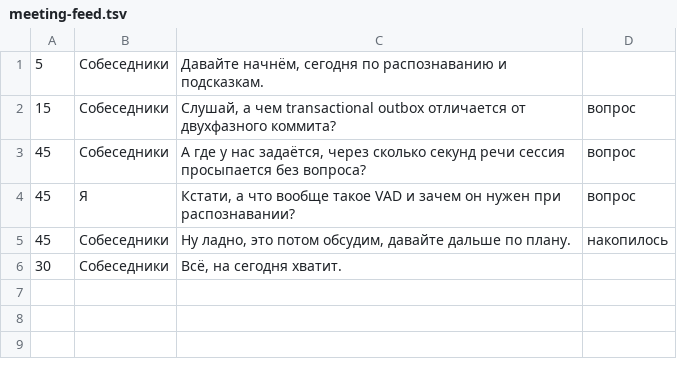
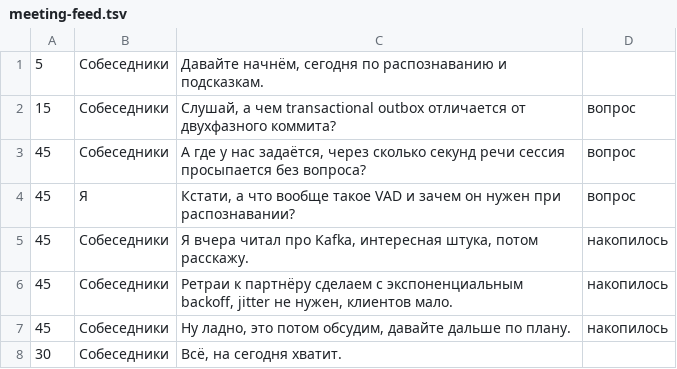
Before and after one commit to juk-777/MeetingAssistant, a TSV file: prototype/meeting-feed.tsv, drawn as a sheet.

```diff
--- a/prototype/meeting-feed.tsv
+++ b/prototype/meeting-feed.tsv
@@ -4,2 +4,4 @@
 45	Я	Кстати, а что вообще такое VAD и зачем он нужен при распознавании?	вопрос
+45	Собеседники	Я вчера читал про Kafka, интересная штука, потом расскажу.	накопилось
+45	Собеседники	Ретраи к партнёру сделаем с экспоненциальным backoff, jitter не нужен, клиентов мало.	накопилось
 45	Собеседники	Ну ладно, это потом обсудим, давайте дальше по плану.	накопилось
```
Also changed, not shown: 11 other files.
